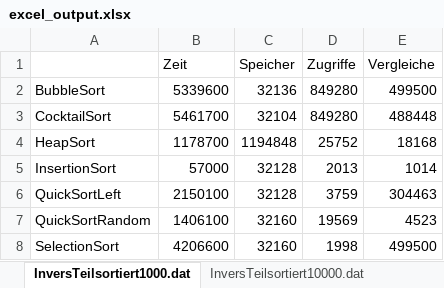
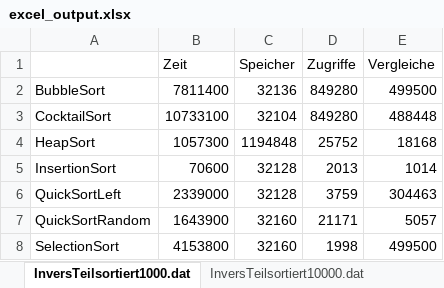
Before and after one commit to Francesco263/LB02_Projekt, an Excel workbook: output/excel_output.xlsx, sheet InversTeilsortiert1000.dat, drawn as a sheet; values as stored, in another font and other column widths than the file's, no borders; the diff names each change by its address in the sheet, - before the commit and + after, or states it on an @@ line.

```diff
--- a/output/excel_output.xlsx (sheet InversTeilsortiert1000.dat)
+++ b/output/excel_output.xlsx (sheet InversTeilsortiert1000.dat)
-B2 (Zeit): 5339600
+B2 (Zeit): 7811400
-B3 (Zeit): 5461700
+B3 (Zeit): 10733100
-B4 (Zeit): 1178700
+B4 (Zeit): 1057300
-B5 (Zeit): 57000
+B5 (Zeit): 70600
-B6 (Zeit): 2150100
+B6 (Zeit): 2339000
-B7 (Zeit): 1406100
+B7 (Zeit): 1643900
-D7 (Zugriffe): 19569
+D7 (Zugriffe): 21171
-E7 (Vergleiche): 4523
+E7 (Vergleiche): 5057
-B8 (Zeit): 4206600
+B8 (Zeit): 4153800
```
Also changed, not shown: sheet InversTeilsortiert10000.dat, sheet Random1000.dat, sheet Teilsortiert1000.dat, sheet Random10000.dat, sheet Teilsortiert10000.dat, sheet InversTeilsortiert100000.dat, 2 more sheets, 4 other files.
